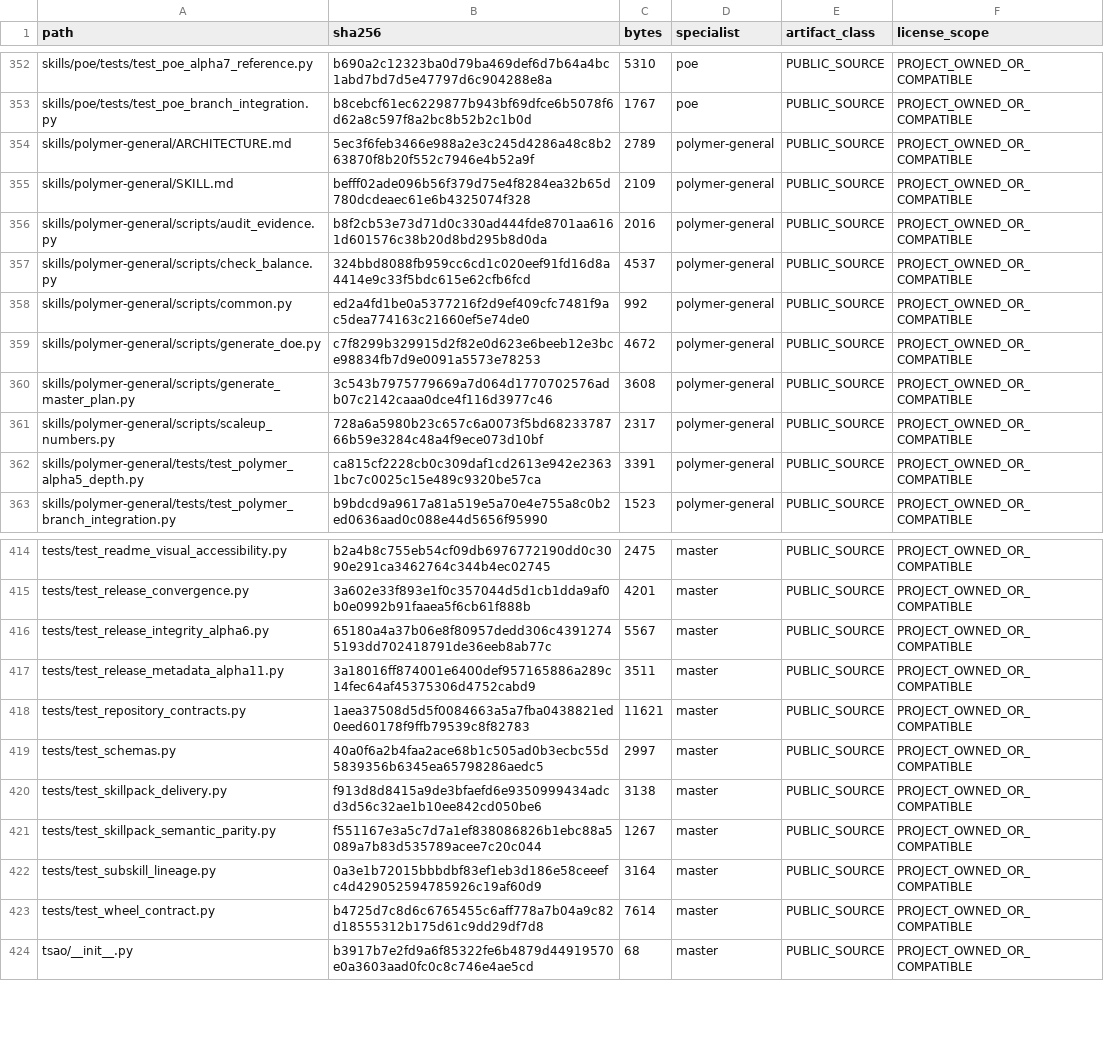
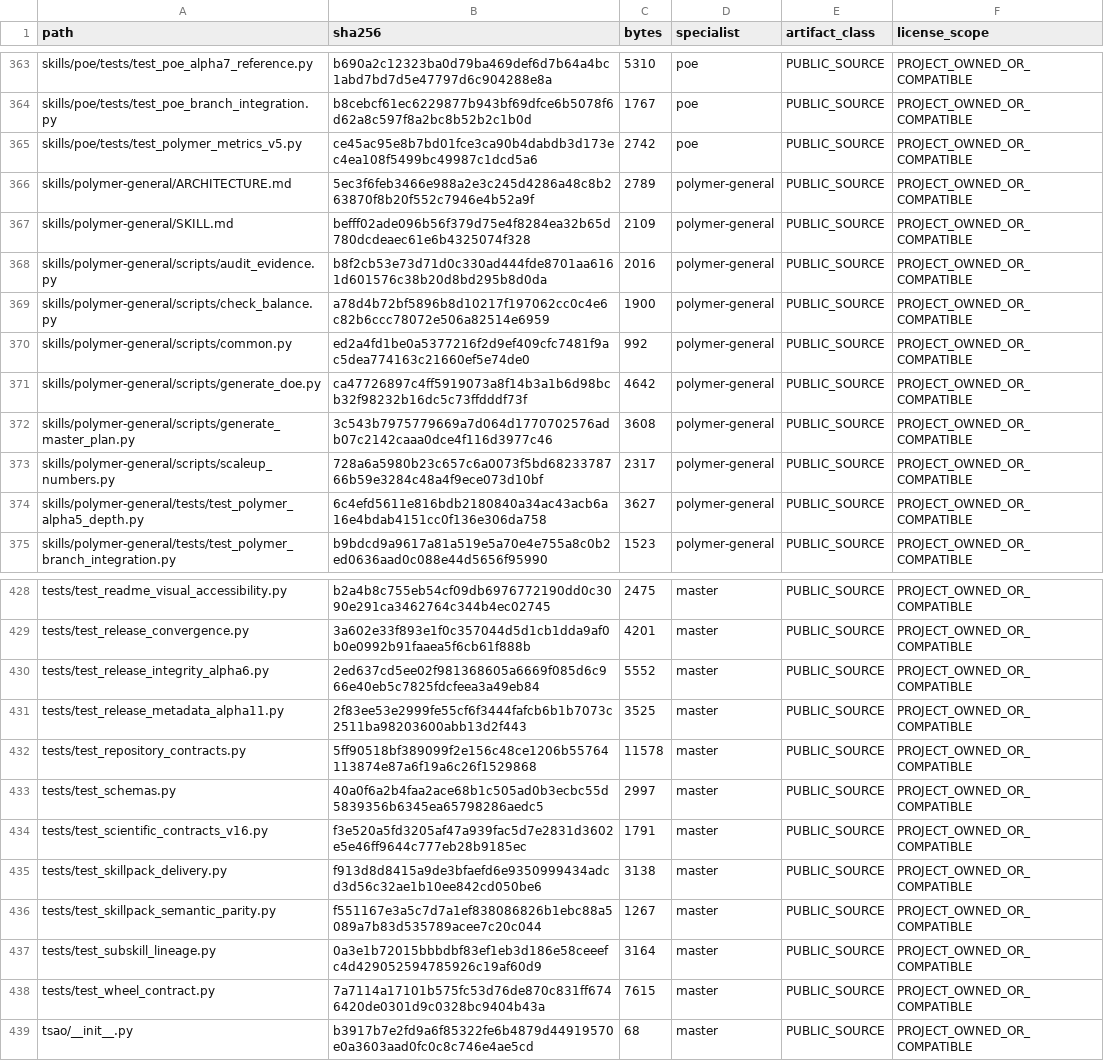
Before and after one commit to SUNHAOJUN22/TSAO-PROCESSING-SKILL, a TSV file: reports/SOURCE_CORE_MANIFEST.tsv, drawn as a sheet; only a part is shown, gaps mark what is left out; the diff covers the shown part only.

```diff
--- a/reports/SOURCE_CORE_MANIFEST.tsv
+++ b/reports/SOURCE_CORE_MANIFEST.tsv
@@ -353,2 +364,3 @@ skills/poe/tests/test_poe_alpha7_reference.py	b690a2c12323ba0d79ba469def6d7b64a4
 skills/poe/tests/test_poe_branch_integration.py	b8cebcf61ec6229877b943bf69dfce6b5078f6d62a8c597f8a2bc8b52b2c1b0d	1767	poe	PUBLIC_SOURCE	PROJECT_OWNED_OR_COMPATIBLE
+skills/poe/tests/test_polymer_metrics_v5.py	ce45ac95e8b7bd01fce3ca90b4dabdb3d173ec4ea108f5499bc49987c1dcd5a6	2742	poe	PUBLIC_SOURCE	PROJECT_OWNED_OR_COMPATIBLE
 skills/polymer-general/ARCHITECTURE.md	5ec3f6feb3466e988a2e3c245d4286a48c8b263870f8b20f552c7946e4b52a9f	2789	polymer-general	PUBLIC_SOURCE	PROJECT_OWNED_OR_COMPATIBLE
@@ -356,8 +368,8 @@ skills/polymer-general/SKILL.md	befff02ade096b56f379d75e4f8284ea32b65d780dcdeaec
 skills/polymer-general/scripts/audit_evidence.py	b8f2cb53e73d71d0c330ad444fde8701aa6161d601576c38b20d8bd295b8d0da	2016	polymer-general	PUBLIC_SOURCE	PROJECT_OWNED_OR_COMPATIBLE
-skills/polymer-general/scripts/check_balance.py	324bbd8088fb959cc6cd1c020eef91fd16d8a4414e9c33f5bdc615e62cfb6fcd	4537	polymer-general	PUBLIC_SOURCE	PROJECT_OWNED_OR_COMPATIBLE
+skills/polymer-general/scripts/check_balance.py	a78d4b72bf5896b8d10217f197062cc0c4e6c82b6ccc78072e506a82514e6959	1900	polymer-general	PUBLIC_SOURCE	PROJECT_OWNED_OR_COMPATIBLE
 skills/polymer-general/scripts/common.py	ed2a4fd1be0a5377216f2d9ef409cfc7481f9ac5dea774163c21660ef5e74de0	992	polymer-general	PUBLIC_SOURCE	PROJECT_OWNED_OR_COMPATIBLE
-skills/polymer-general/scripts/generate_doe.py	c7f8299b329915d2f82e0d623e6beeb12e3bce98834fb7d9e0091a5573e78253	4672	polymer-general	PUBLIC_SOURCE	PROJECT_OWNED_OR_COMPATIBLE
+skills/polymer-general/scripts/generate_doe.py	ca47726897c4ff5919073a8f14b3a1b6d98bcb32f98232b16dc5c73ffdddf73f	4642	polymer-general	PUBLIC_SOURCE	PROJECT_OWNED_OR_COMPATIBLE
 skills/polymer-general/scripts/generate_master_plan.py	3c543b7975779669a7d064d1770702576adb07c2142caaa0dce4f116d3977c46	3608	polymer-general	PUBLIC_SOURCE	PROJECT_OWNED_OR_COMPATIBLE
 skills/polymer-general/scripts/scaleup_numbers.py	728a6a5980b23c657c6a0073f5bd6823378766b59e3284c48a4f9ece073d10bf	2317	polymer-general	PUBLIC_SOURCE	PROJECT_OWNED_OR_COMPATIBLE
-skills/polymer-general/tests/test_polymer_alpha5_depth.py	ca815cf2228cb0c309daf1cd2613e942e23631bc7c0025c15e489c9320be57ca	3391	polymer-general	PUBLIC_SOURCE	PROJECT_OWNED_OR_COMPATIBLE
+skills/polymer-general/tests/test_polymer_alpha5_depth.py	6c4efd5611e816bdb2180840a34ac43acb6a16e4bdab4151cc0f136e306da758	3627	polymer-general	PUBLIC_SOURCE	PROJECT_OWNED_OR_COMPATIBLE
 skills/polymer-general/tests/test_polymer_branch_integration.py	b9bdcd9a9617a81a519e5a70e4e755a8c0b2ed0636aad0c088e44d5656f95990	1523	polymer-general	PUBLIC_SOURCE	PROJECT_OWNED_OR_COMPATIBLE
@@ -415,6 +429,7 @@ tests/test_readme_visual_accessibility.py	b2a4b8c755eb54cf09db6976772190dd0c3090
 tests/test_release_convergence.py	3a602e33f893e1f0c357044d5d1cb1dda9af0b0e0992b91faaea5f6cb61f888b	4201	master	PUBLIC_SOURCE	PROJECT_OWNED_OR_COMPATIBLE
-tests/test_release_integrity_alpha6.py	65180a4a37b06e8f80957dedd306c43912745193dd702418791de36eeb8ab77c	5567	master	PUBLIC_SOURCE	PROJECT_OWNED_OR_COMPATIBLE
-tests/test_release_metadata_alpha11.py	3a18016ff874001e6400def957165886a289c14fec64af45375306d4752cabd9	3511	master	PUBLIC_SOURCE	PROJECT_OWNED_OR_COMPATIBLE
-tests/test_repository_contracts.py	1aea37508d5d5f0084663a5a7fba0438821ed0eed60178f9ffb79539c8f82783	11621	master	PUBLIC_SOURCE	PROJECT_OWNED_OR_COMPATIBLE
+tests/test_release_integrity_alpha6.py	2ed637cd5ee02f981368605a6669f085d6c966e40eb5c7825fdcfeea3a49eb84	5552	master	PUBLIC_SOURCE	PROJECT_OWNED_OR_COMPATIBLE
+tests/test_release_metadata_alpha11.py	2f83ee53e2999fe55cf6f3444fafcb6b1b7073c2511ba98203600abb13d2f443	3525	master	PUBLIC_SOURCE	PROJECT_OWNED_OR_COMPATIBLE
+tests/test_repository_contracts.py	5ff90518bf389099f2e156c48ce1206b55764113874e87a6f19a6c26f1529868	11578	master	PUBLIC_SOURCE	PROJECT_OWNED_OR_COMPATIBLE
 tests/test_schemas.py	40a0f6a2b4faa2ace68b1c505ad0b3ecbc55d5839356b6345ea65798286aedc5	2997	master	PUBLIC_SOURCE	PROJECT_OWNED_OR_COMPATIBLE
+tests/test_scientific_contracts_v16.py	f3e520a5fd3205af47a939fac5d7e2831d3602e5e46ff9644c777eb28b9185ec	1791	master	PUBLIC_SOURCE	PROJECT_OWNED_OR_COMPATIBLE
 tests/test_skillpack_delivery.py	f913d8d8415a9de3bfaefd6e9350999434adcd3d56c32ae1b10ee842cd050be6	3138	master	PUBLIC_SOURCE	PROJECT_OWNED_OR_COMPATIBLE
@@ -422,3 +437,3 @@ tests/test_skillpack_semantic_parity.py	f551167e3a5c7d7a1ef838086826b1ebc88a5089
 tests/test_subskill_lineage.py	0a3e1b72015bbbdbf83ef1eb3d186e58ceeefc4d429052594785926c19af60d9	3164	master	PUBLIC_SOURCE	PROJECT_OWNED_OR_COMPATIBLE
-tests/test_wheel_contract.py	b4725d7c8d6c6765455c6aff778a7b04a9c82d18555312b175d61c9dd29df7d8	7614	master	PUBLIC_SOURCE	PROJECT_OWNED_OR_COMPATIBLE
+tests/test_wheel_contract.py	7a7114a17101b575fc53d76de870c831ff6746420de0301d9c0328bc9404b43a	7615	master	PUBLIC_SOURCE	PROJECT_OWNED_OR_COMPATIBLE
 tsao/__init__.py	b3917b7e2fd9a6f85322fe6b4879d44919570e0a3603aad0fc0c8c746e4ae5cd	68	master	PUBLIC_SOURCE	PROJECT_OWNED_OR_COMPATIBLE
```
Also changed, not shown: 15 added rows and 35 edited cells elsewhere in this file, 49 other files.
